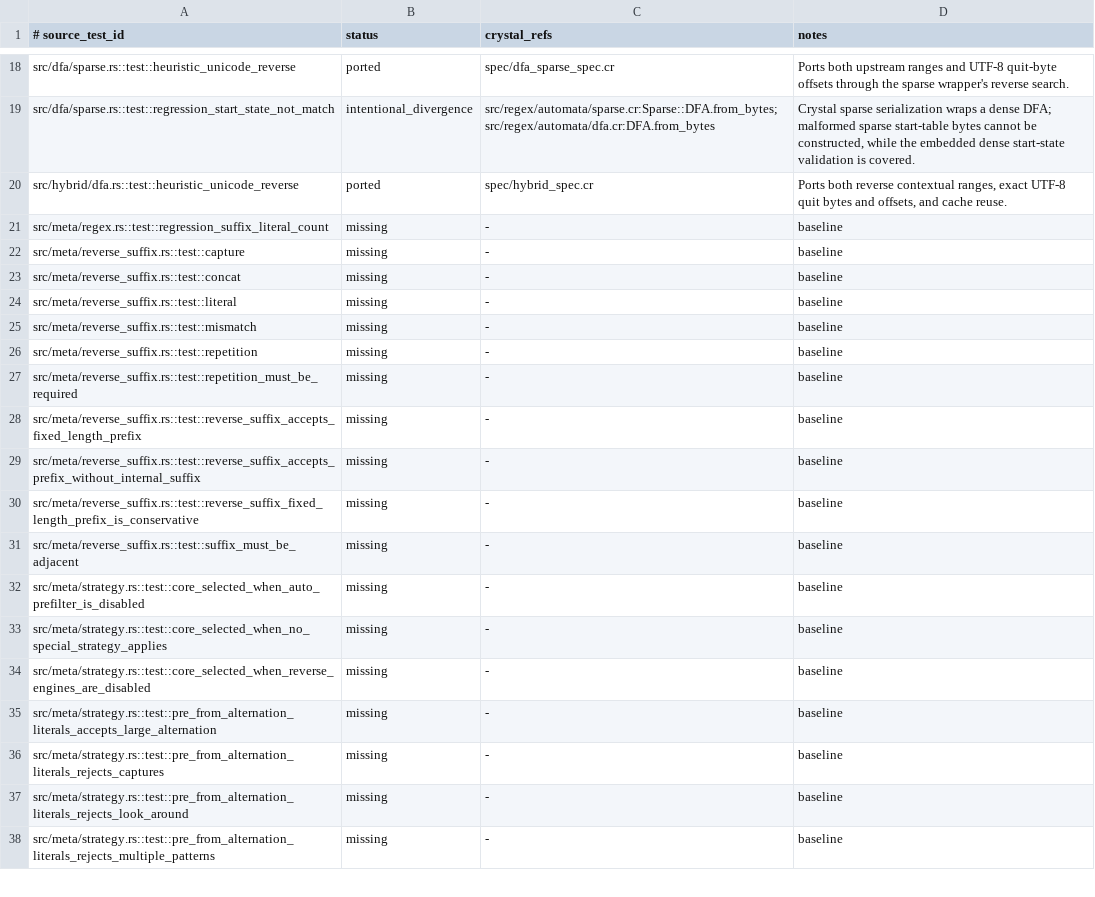
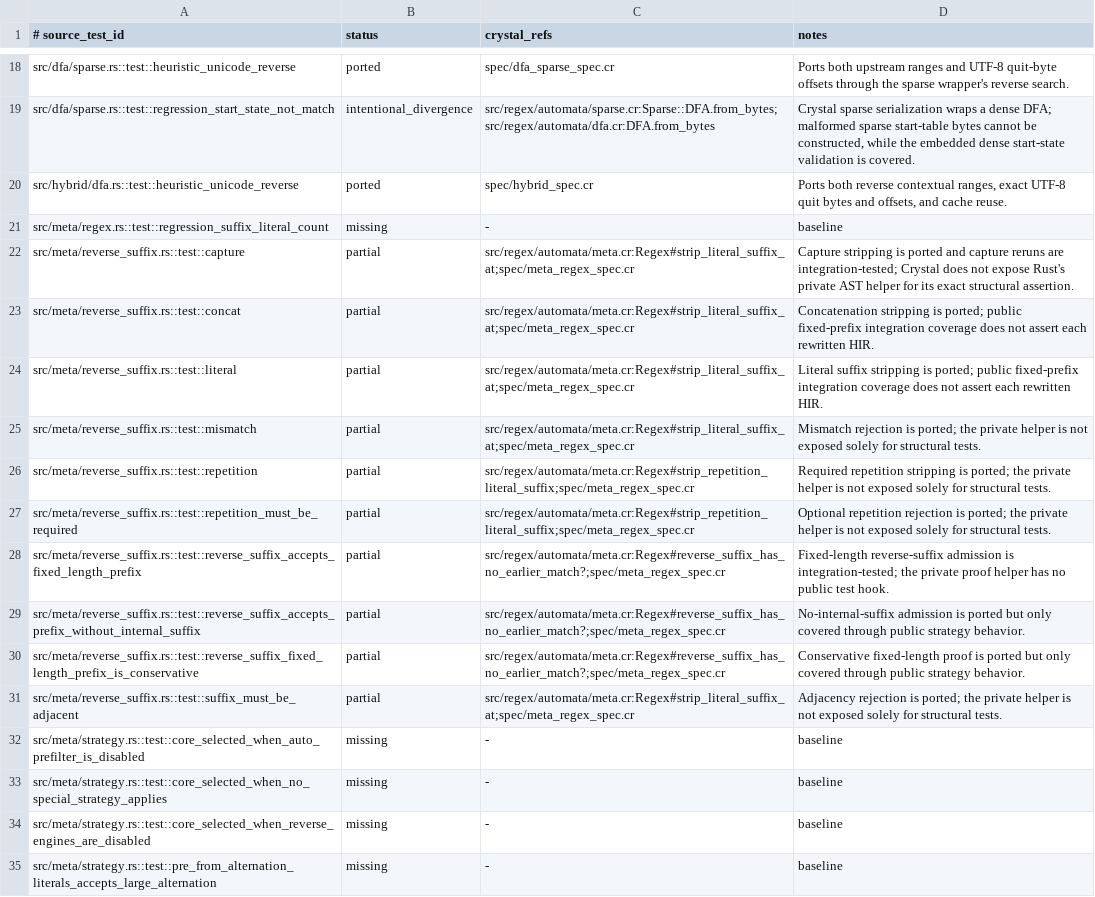
Before and after one commit to dsisnero/regex-automata, a TSV file: plans/inventory/rust_test_parity.tsv, drawn as a sheet; only a part is shown, gaps mark what is left out; the shorter side is filled out with more unchanged rows.

Commit message:
docs: classify reverse suffix helper coverage

```diff
--- a/plans/inventory/rust_test_parity.tsv
+++ b/plans/inventory/rust_test_parity.tsv
@@ -21,12 +21,12 @@ src/hybrid/dfa.rs::test::heuristic_unicode_reverse	ported	spec/hybrid_spec.cr	Po
 src/meta/regex.rs::test::regression_suffix_literal_count	missing	-	baseline
-src/meta/reverse_suffix.rs::test::capture	missing	-	baseline
-src/meta/reverse_suffix.rs::test::concat	missing	-	baseline
-src/meta/reverse_suffix.rs::test::literal	missing	-	baseline
-src/meta/reverse_suffix.rs::test::mismatch	missing	-	baseline
-src/meta/reverse_suffix.rs::test::repetition	missing	-	baseline
-src/meta/reverse_suffix.rs::test::repetition_must_be_required	missing	-	baseline
-src/meta/reverse_suffix.rs::test::reverse_suffix_accepts_fixed_length_prefix	missing	-	baseline
-src/meta/reverse_suffix.rs::test::reverse_suffix_accepts_prefix_without_internal_suffix	missing	-	baseline
-src/meta/reverse_suffix.rs::test::reverse_suffix_fixed_length_prefix_is_conservative	missing	-	baseline
-src/meta/reverse_suffix.rs::test::suffix_must_be_adjacent	missing	-	baseline
+src/meta/reverse_suffix.rs::test::capture	partial	src/regex/automata/meta.cr:Regex#strip_literal_suffix_at;spec/meta_regex_spec.cr	Capture stripping is ported and capture reruns are integration-tested; Crystal does not expose Rust's private AST helper for its exact structural assertion.
+src/meta/reverse_suffix.rs::test::concat	partial	src/regex/automata/meta.cr:Regex#strip_literal_suffix_at;spec/meta_regex_spec.cr	Concatenation stripping is ported; public fixed-prefix integration coverage does not assert each rewritten HIR.
+src/meta/reverse_suffix.rs::test::literal	partial	src/regex/automata/meta.cr:Regex#strip_literal_suffix_at;spec/meta_regex_spec.cr	Literal suffix stripping is ported; public fixed-prefix integration coverage does not assert each rewritten HIR.
+src/meta/reverse_suffix.rs::test::mismatch	partial	src/regex/automata/meta.cr:Regex#strip_literal_suffix_at;spec/meta_regex_spec.cr	Mismatch rejection is ported; the private helper is not exposed solely for structural tests.
+src/meta/reverse_suffix.rs::test::repetition	partial	src/regex/automata/meta.cr:Regex#strip_repetition_literal_suffix;spec/meta_regex_spec.cr	Required repetition stripping is ported; the private helper is not exposed solely for structural tests.
+src/meta/reverse_suffix.rs::test::repetition_must_be_required	partial	src/regex/automata/meta.cr:Regex#strip_repetition_literal_suffix;spec/meta_regex_spec.cr	Optional repetition rejection is ported; the private helper is not exposed solely for structural tests.
+src/meta/reverse_suffix.rs::test::reverse_suffix_accepts_fixed_length_prefix	partial	src/regex/automata/meta.cr:Regex#reverse_suffix_has_no_earlier_match?;spec/meta_regex_spec.cr	Fixed-length reverse-suffix admission is integration-tested; the private proof helper has no public test hook.
+src/meta/reverse_suffix.rs::test::reverse_suffix_accepts_prefix_without_internal_suffix	partial	src/regex/automata/meta.cr:Regex#reverse_suffix_has_no_earlier_match?;spec/meta_regex_spec.cr	No-internal-suffix admission is ported but only covered through public strategy behavior.
+src/meta/reverse_suffix.rs::test::reverse_suffix_fixed_length_prefix_is_conservative	partial	src/regex/automata/meta.cr:Regex#reverse_suffix_has_no_earlier_match?;spec/meta_regex_spec.cr	Conservative fixed-length proof is ported but only covered through public strategy behavior.
+src/meta/reverse_suffix.rs::test::suffix_must_be_adjacent	partial	src/regex/automata/meta.cr:Regex#strip_literal_suffix_at;spec/meta_regex_spec.cr	Adjacency rejection is ported; the private helper is not exposed solely for structural tests.
 src/meta/strategy.rs::test::core_selected_when_auto_prefilter_is_disabled	missing	-	baseline
```
